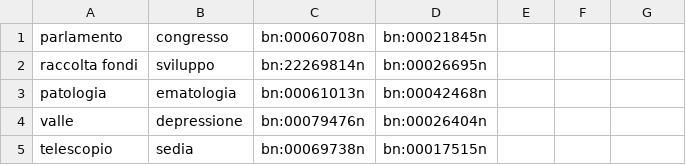
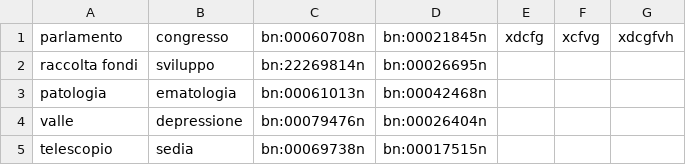
Before and after one commit to deboradegs/TLN--Radicioni-, a CSV file: Esercizio3/damonte_senses.csv, drawn as a sheet; only a part is shown.

```diff
--- a/Esercizio3/damonte_senses.csv
+++ b/Esercizio3/damonte_senses.csv
@@ -1,2 +1,2 @@
-parlamento,congresso,bn:00060708n,bn:00021845n
+parlamento,congresso,bn:00060708n,bn:00021845n,xdcfg,xcfvg,xdcgfvh
 raccolta fondi,sviluppo,bn:22269814n,bn:00026695n
```
Also changed, not shown: 1 other file.
